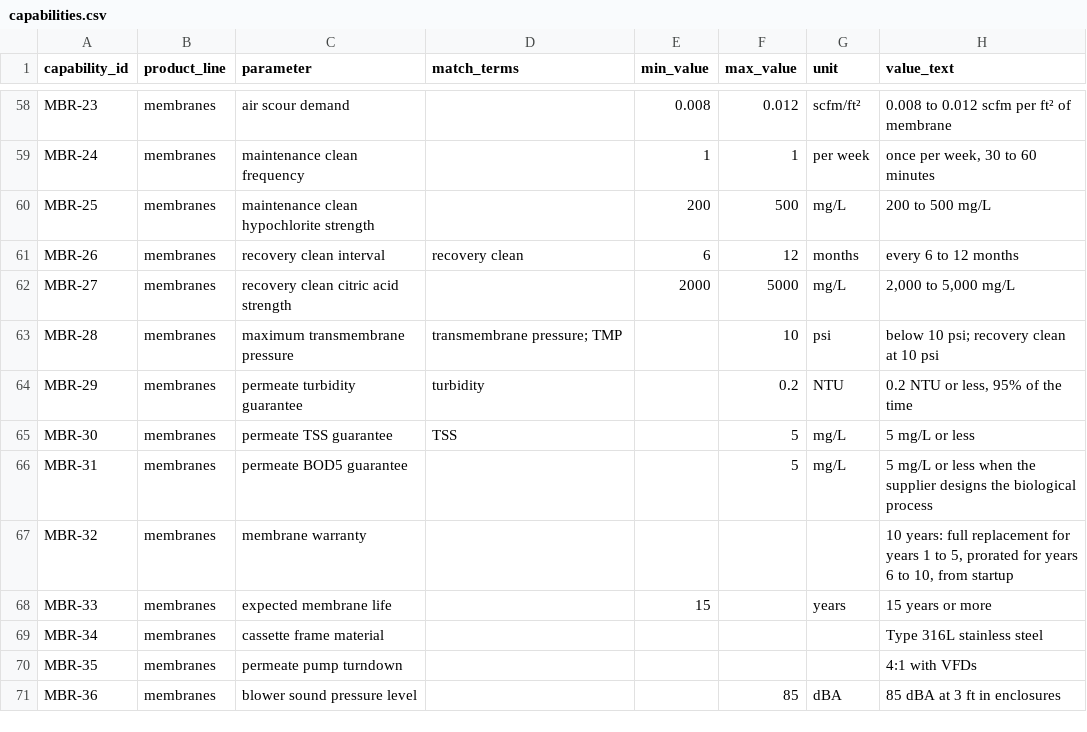
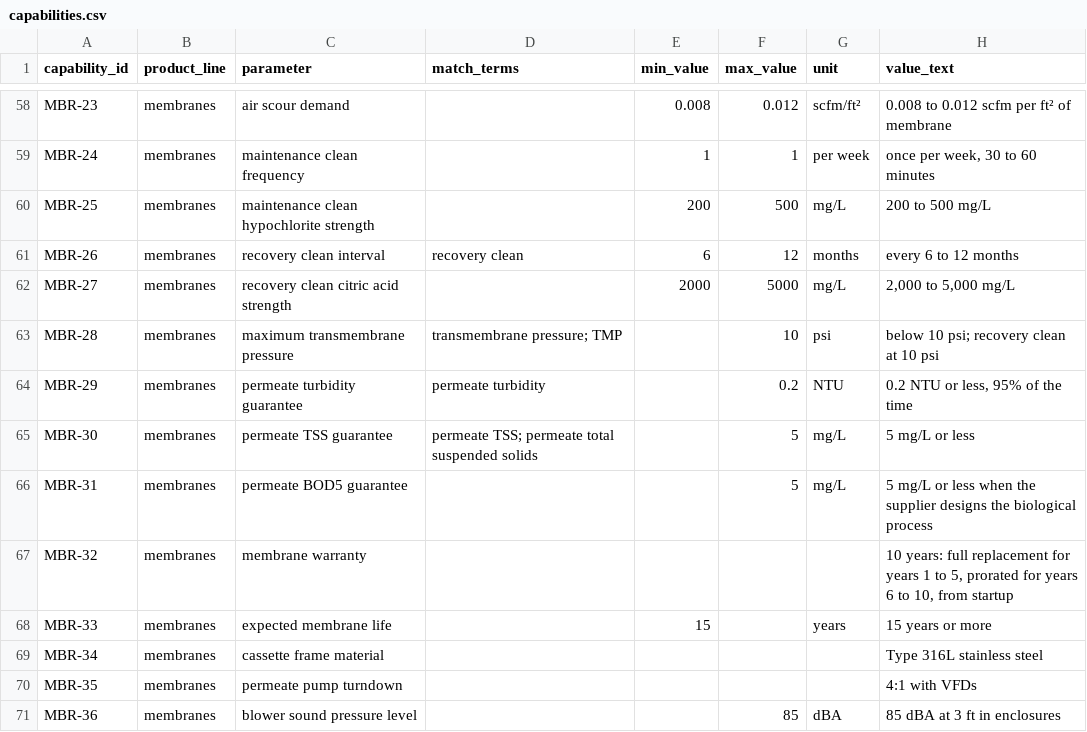
Before and after one commit to hemanthrayuduu/spec-review-copilot, a CSV file: data/knowledge/capabilities.csv, drawn as a sheet; only a part is shown, gaps mark what is left out; the diff names each change by its address in the sheet, - before the commit and + after, or states it on an @@ line.

```diff
--- a/data/knowledge/capabilities.csv
+++ b/data/knowledge/capabilities.csv
-D64 (match_terms): turbidity
+D64 (match_terms): permeate turbidity
-D65 (match_terms): TSS
+D65 (match_terms): permeate TSS; permeate total suspended solids
```
Also changed, not shown: 4 other files.
